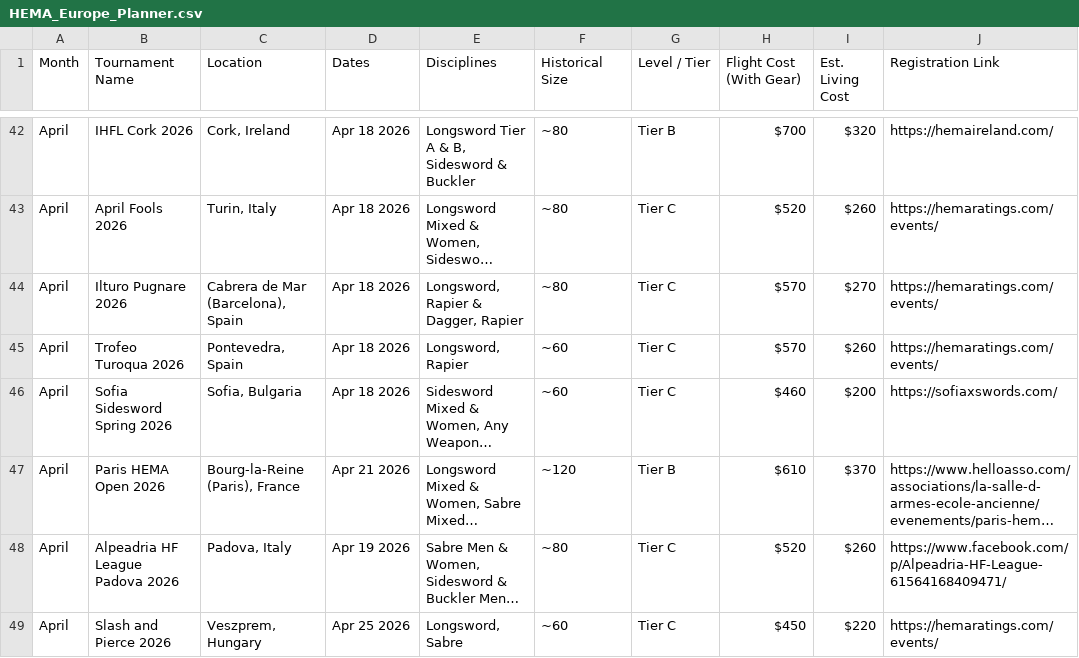
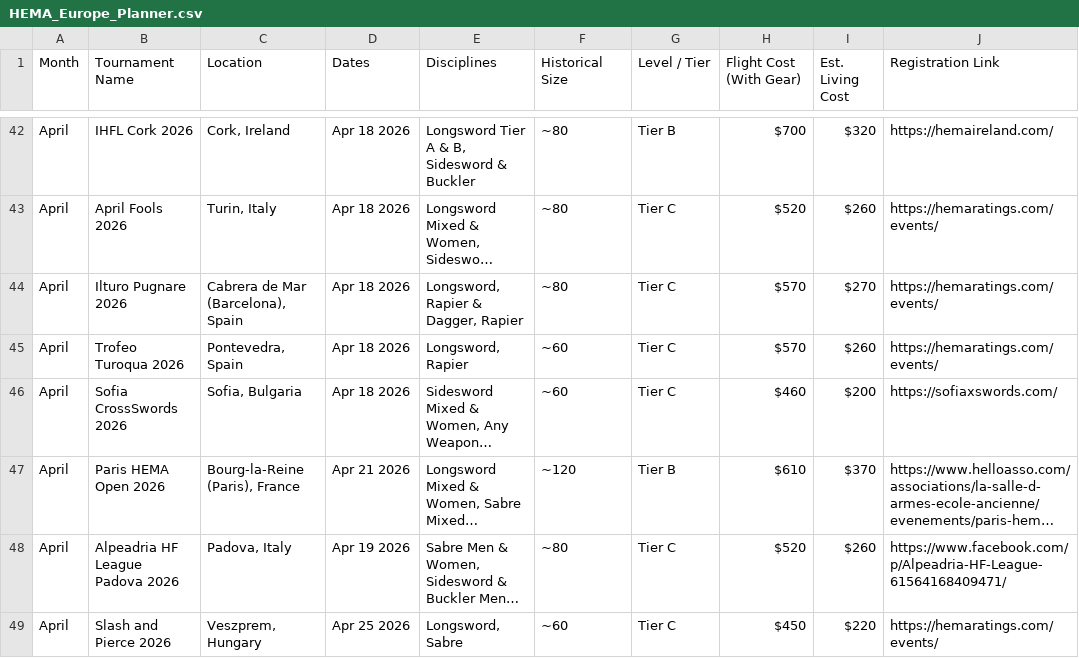
Before and after one commit to Bennykashter/Turnament_Dashbord, a CSV file: HEMA_Europe_Planner.csv, drawn as a sheet; only a part is shown, gaps mark what is left out; long unchanged cells end in …; the diff names each change by its address in the sheet, - before the commit and + after, or states it on an @@ line.

```diff
--- a/HEMA_Europe_Planner.csv
+++ b/HEMA_Europe_Planner.csv
-B46 (Tournament Name): Sofia Sidesword Spring 2026
+B46 (Tournament Name): Sofia CrossSwords 2026
```
